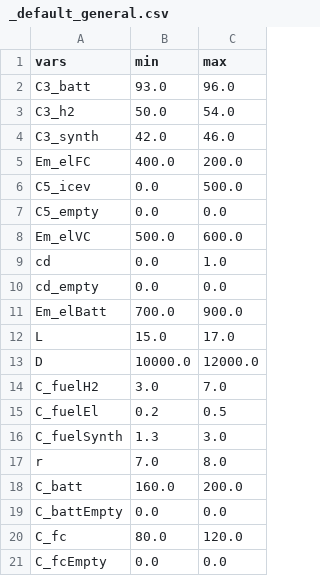
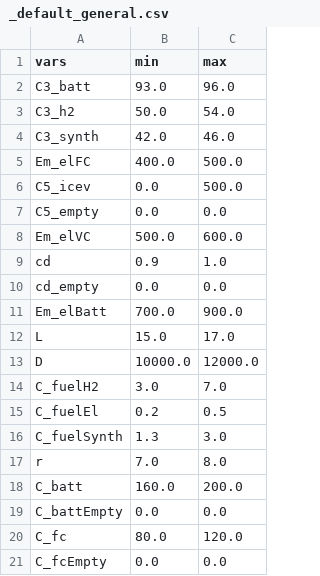
Before and after one commit to jABukebox/OVEmAT, a CSV file: src/inputfiles/_default_general.csv, drawn as a sheet.

```diff
--- a/src/inputfiles/_default_general.csv
+++ b/src/inputfiles/_default_general.csv
@@ -4,3 +4,3 @@ C3_h2;50.0;54.0
 C3_synth;42.0;46.0
-Em_elFC;400.0;200.0
+Em_elFC;400.0;500.0
 C5_icev;0.0;500.0
@@ -8,3 +8,3 @@ C5_empty;0.0;0.0
 Em_elVC;500.0;600.0
-cd;0.0;1.0
+cd;0.9;1.0
 cd_empty;0.0;0.0
```
Also changed, not shown: src/results/input_values.csv, src/results/result.csv, 7 other files.
